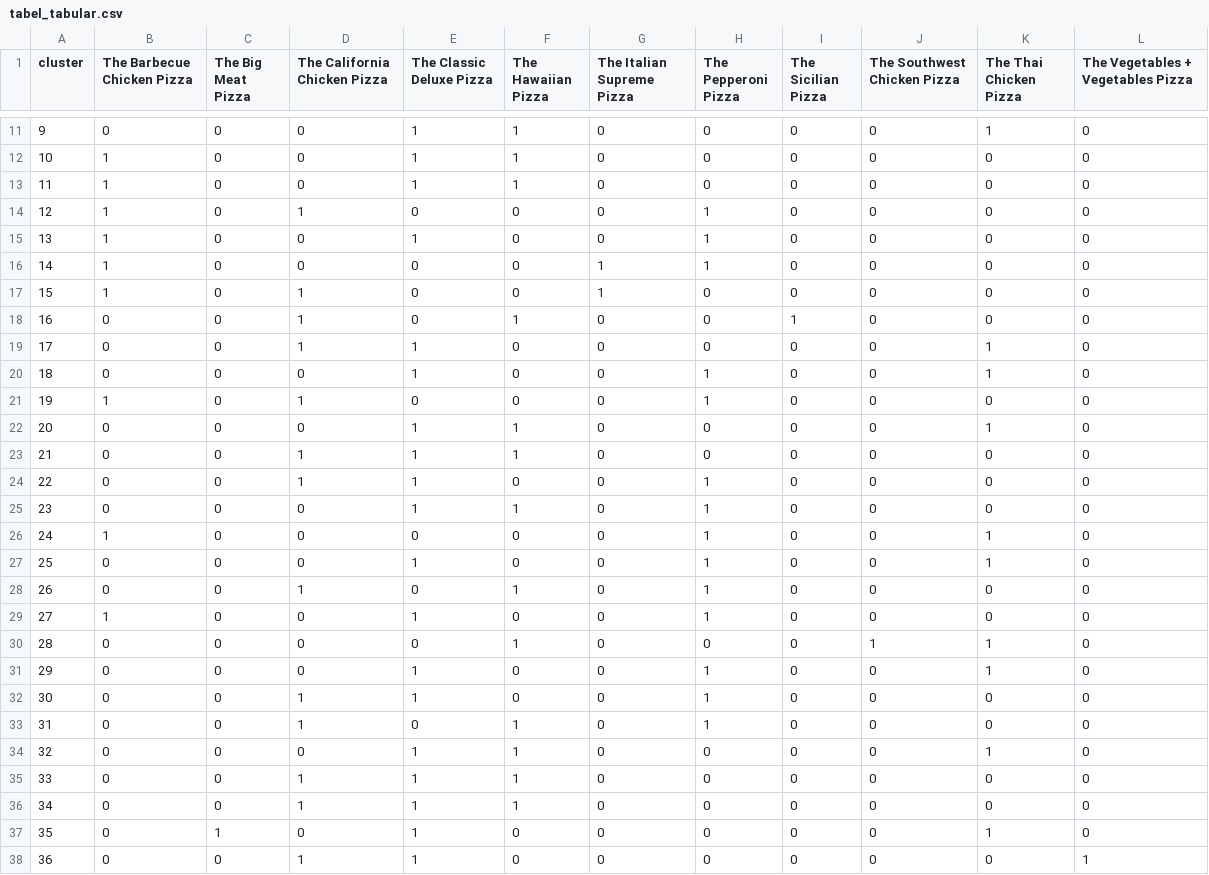
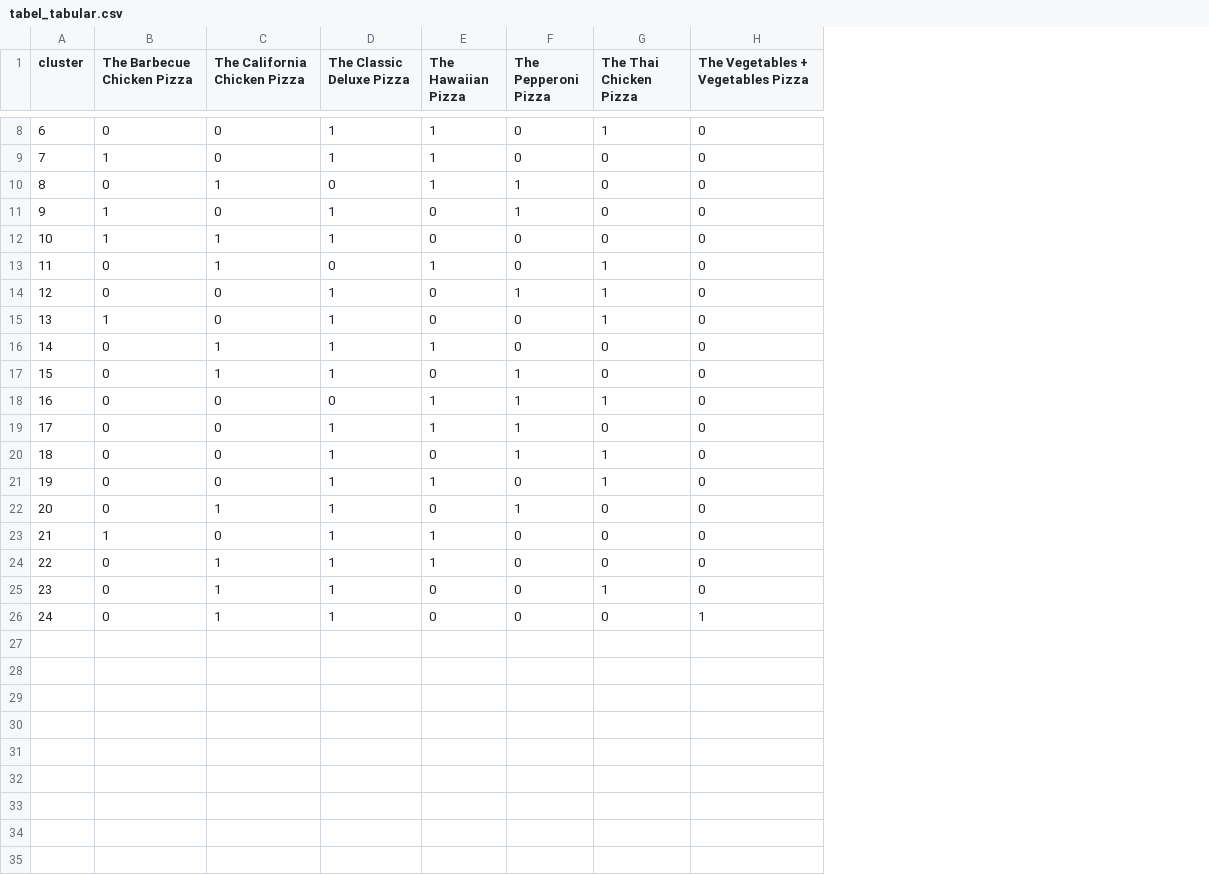
Before and after one commit to gregoriusViko/Pizza_SPPK, a CSV file: public/kode_python/tabel_tabular.csv, drawn as a sheet; only a part is shown, gaps mark what is left out; removed rows and columns are numbered as before the commit, all else as after; the diff covers the shown part only; the diff names each change by its address in the sheet, - before the commit and + after, or states it on an @@ line.

```diff
--- a/public/kode_python/tabel_tabular.csv
+++ b/public/kode_python/tabel_tabular.csv
-column C (The Big Meat Pizza), rows 11-12: 0 | 0; row 15: 0; rows 17-18: 0 | 0; row 20: 0; rows 22-25: all 0; row 27: 0; row 30: 0; row 32: 0; row 35: 0; rows 37-38: 1 | 0
-column G (The Italian Supreme Pizza), rows 11-12: 0 | 0; row 15: 0; rows 17-18: 1 | 0; row 20: 0; rows 22-25: all 0; row 27: 0; row 30: 0; row 32: 0; row 35: 0; rows 37-38: 0 | 0
-column I (The Sicilian Pizza), rows 11-12: 0 | 0; row 15: 0; rows 17-18: 0 | 1; row 20: 0; rows 22-25: all 0; row 27: 0; row 30: 0; row 32: 0; row 35: 0; rows 37-38: 0 | 0
-column J (The Southwest Chicken Pizza), rows 11-12: 0 | 0; row 15: 0; rows 17-18: 0 | 0; row 20: 0; rows 22-25: all 0; row 27: 0; row 30: 1; row 32: 0; row 35: 0; rows 37-38: 0 | 0
@@ column A (cluster) renumbered from row 4 down @@
-row 14: 12 | 1 | 0 | 1 | 0 | 0 | 0 | 1 | 0 | 0 | 0 | 0
@@ row 28 moved to row 10: 8 @@
-row 16: 14 | 1 | 0 | 0 | 0 | 0 | 1 | 1 | 0 | 0 | 0 | 0
-D12 (The Classic Deluxe Pizza): 0
+D12 (The Classic Deluxe Pizza): 1
-G13 (The Thai Chicken Pizza): 0
+G13 (The Thai Chicken Pizza): 1
-row 19: 17 | 0 | 0 | 1 | 1 | 0 | 0 | 0 | 0 | 0 | 1 | 0
-row 21: 19 | 1 | 0 | 1 | 0 | 0 | 0 | 1 | 0 | 0 | 0 | 0
-B15 (The Barbecue Chicken Pizza): 0
+B15 (The Barbecue Chicken Pizza): 1
-E15 (The Hawaiian Pizza): 1
+E15 (The Hawaiian Pizza): 0
+row 18: 16 | 0 | 0 | 0 | 1 | 1 | 1 | 0
-row 26: 24 | 1 | 0 | 0 | 0 | 0 | 0 | 1 | 0 | 0 | 1 | 0
-row 29: 27 | 1 | 0 | 0 | 1 | 0 | 0 | 1 | 0 | 0 | 0 | 0
-D21 (The Classic Deluxe Pizza): 0
+D21 (The Classic Deluxe Pizza): 1
-row 31: 29 | 0 | 0 | 0 | 1 | 0 | 0 | 1 | 0 | 0 | 1 | 0
-row 33: 31 | 0 | 0 | 1 | 0 | 1 | 0 | 1 | 0 | 0 | 0 | 0
-row 34: 32 | 0 | 0 | 0 | 1 | 1 | 0 | 0 | 0 | 0 | 1 | 0
@@ row 13 moved to row 23: 21 @@
-row 36: 34 | 0 | 0 | 1 | 1 | 1 | 0 | 0 | 0 | 0 | 0 | 0
-C25 (The California Chicken Pizza): 0
+C25 (The California Chicken Pizza): 1
```
Also changed, not shown: 3 removed rows, 2 moved rows and 2 edited cells elsewhere in this file, public/kode_python/support_value.csv, 5 other files.
